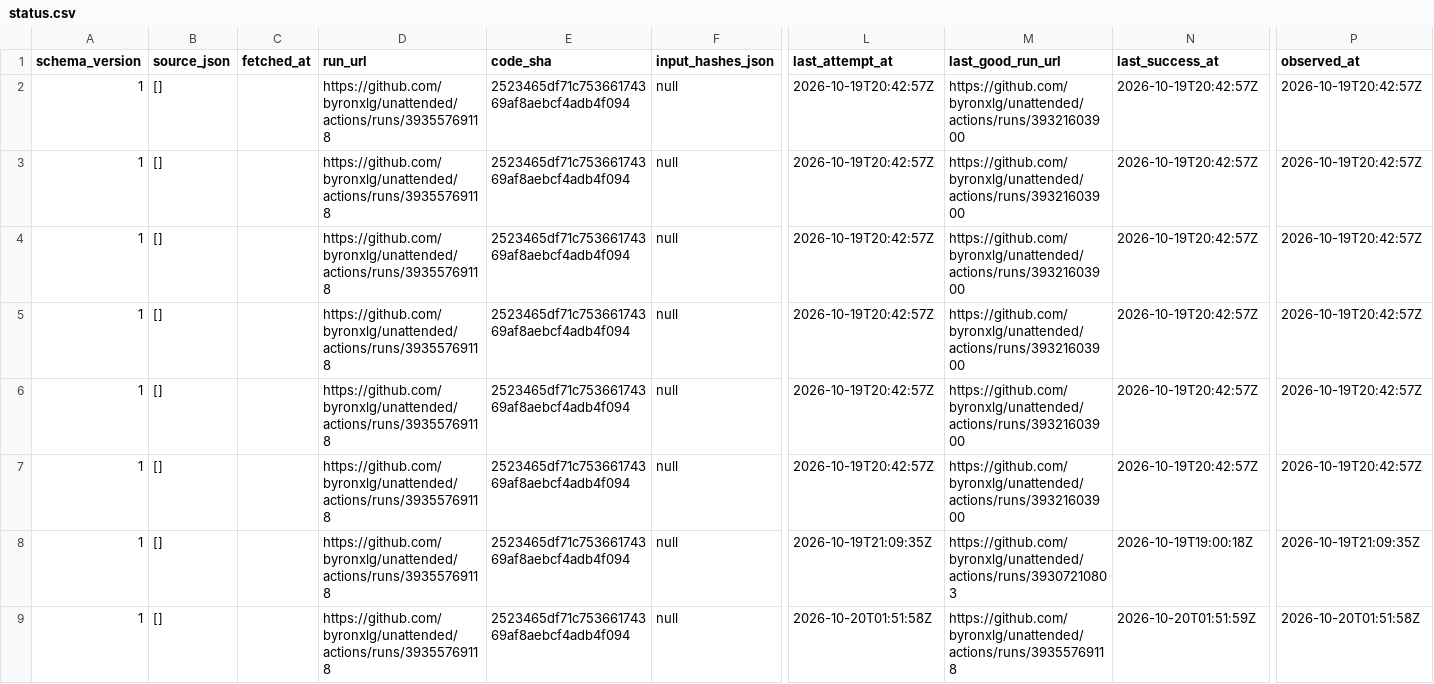
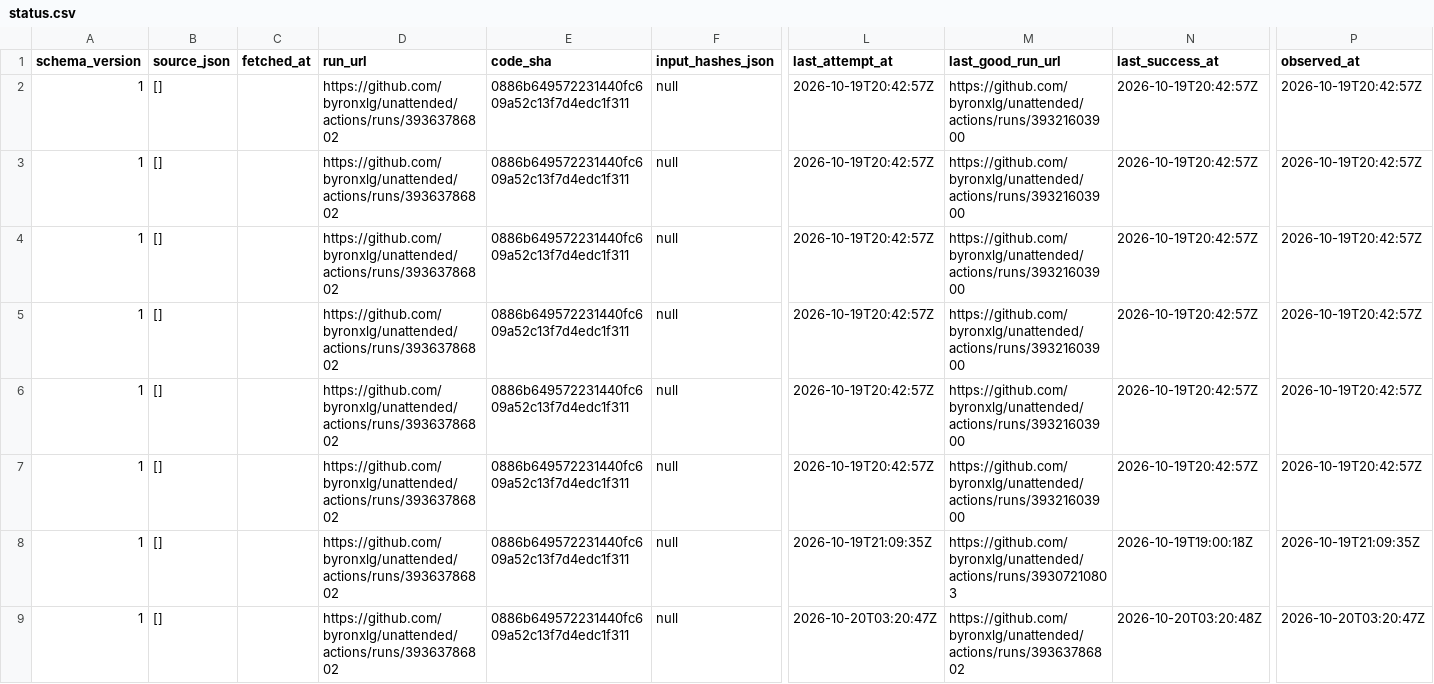
Before and after one commit to byronxlg/unattended, a CSV file: product/nz_election/data/status.csv, drawn as a sheet; only a part is shown, gaps mark what is left out; the diff names each change by its address in the sheet, - before the commit and + after, or states it on an @@ line.

```diff
--- a/product/nz_election/data/status.csv
+++ b/product/nz_election/data/status.csv
-D2:D9 (run_url): https://github.com/byronxlg/unattended/actions/runs/39355769118
+D2:D9 (run_url): https://github.com/byronxlg/unattended/actions/runs/39363786802
-E2:E9 (code_sha): 2523465df71c75366174369af8aebcf4adb4f094
+E2:E9 (code_sha): 0886b649572231440fc609a52c13f7d4edc1f311
-L9 (last_attempt_at): 2026-10-20T01:51:58Z
+L9 (last_attempt_at): 2026-10-20T03:20:47Z
-M9 (last_good_run_url): https://github.com/byronxlg/unattended/actions/runs/39355769118
+M9 (last_good_run_url): https://github.com/byronxlg/unattended/actions/runs/39363786802
-N9 (last_success_at): 2026-10-20T01:51:59Z
+N9 (last_success_at): 2026-10-20T03:20:48Z
-P9 (observed_at): 2026-10-20T01:51:58Z
+P9 (observed_at): 2026-10-20T03:20:47Z
```
Also changed, not shown: product/nz_election/data/averages.csv, product/nz_election/data/manifest.csv, 7 other files.
